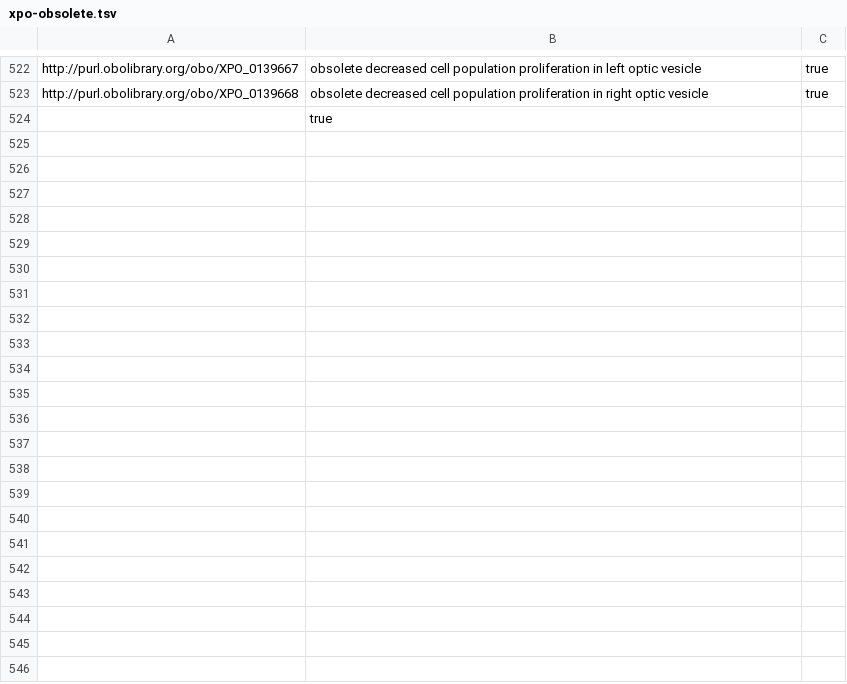
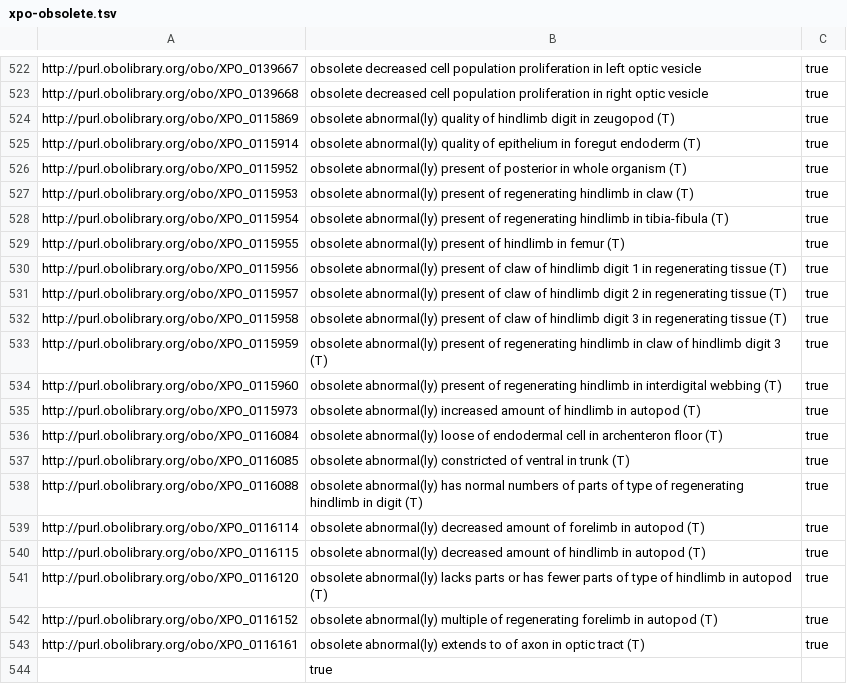
Before and after one commit to obophenotype/xenopus-phenotype-ontology, a TSV file: src/patterns/templates/xpo-obsolete.tsv, drawn as a sheet; only a part is shown, gaps mark what is left out.

Commit message:
Obsolete temp terms, no replacements.

```diff
--- a/src/patterns/templates/xpo-obsolete.tsv
+++ b/src/patterns/templates/xpo-obsolete.tsv
@@ -523,2 +523,22 @@ http://purl.obolibrary.org/obo/XPO_0139667	obsolete decreased cell population pr
 http://purl.obolibrary.org/obo/XPO_0139668	obsolete decreased cell population proliferation in right optic vesicle	true
+http://purl.obolibrary.org/obo/XPO_0115869	obsolete abnormal(ly) quality of hindlimb digit in zeugopod (T)	true
+http://purl.obolibrary.org/obo/XPO_0115914	obsolete abnormal(ly) quality of epithelium in foregut endoderm (T)	true
+http://purl.obolibrary.org/obo/XPO_0115952	obsolete abnormal(ly) present of posterior in whole organism (T)	true
+http://purl.obolibrary.org/obo/XPO_0115953	obsolete abnormal(ly) present of regenerating hindlimb in claw (T)	true
+http://purl.obolibrary.org/obo/XPO_0115954	obsolete abnormal(ly) present of regenerating hindlimb in tibia-fibula (T)	true
+http://purl.obolibrary.org/obo/XPO_0115955	obsolete abnormal(ly) present of hindlimb in femur (T)	true
+http://purl.obolibrary.org/obo/XPO_0115956	obsolete abnormal(ly) present of claw of hindlimb digit 1 in regenerating tissue (T)	true
+http://purl.obolibrary.org/obo/XPO_0115957	obsolete abnormal(ly) present of claw of hindlimb digit 2 in regenerating tissue (T)	true
+http://purl.obolibrary.org/obo/XPO_0115958	obsolete abnormal(ly) present of claw of hindlimb digit 3 in regenerating tissue (T)	true
+http://purl.obolibrary.org/obo/XPO_0115959	obsolete abnormal(ly) present of regenerating hindlimb in claw of hindlimb digit 3 (T)	true
+http://purl.obolibrary.org/obo/XPO_0115960	obsolete abnormal(ly) present of regenerating hindlimb in interdigital webbing (T)	true
+http://purl.obolibrary.org/obo/XPO_0115973	obsolete abnormal(ly) increased amount of hindlimb in autopod (T)	true
+http://purl.obolibrary.org/obo/XPO_0116084	obsolete abnormal(ly) loose of endodermal cell in archenteron floor (T)	true
+http://purl.obolibrary.org/obo/XPO_0116085	obsolete abnormal(ly) constricted of ventral in trunk (T)	true
+http://purl.obolibrary.org/obo/XPO_0116088	obsolete abnormal(ly) has normal numbers of parts of type of regenerating hindlimb in digit (T)	true
+http://purl.obolibrary.org/obo/XPO_0116114	obsolete abnormal(ly) decreased amount of forelimb in autopod (T)	true
+http://purl.obolibrary.org/obo/XPO_0116115	obsolete abnormal(ly) decreased amount of hindlimb in autopod (T)	true
+http://purl.obolibrary.org/obo/XPO_0116120	obsolete abnormal(ly) lacks parts or has fewer parts of type of hindlimb in autopod (T)	true
+http://purl.obolibrary.org/obo/XPO_0116152	obsolete abnormal(ly) multiple of regenerating forelimb in autopod (T)	true
+http://purl.obolibrary.org/obo/XPO_0116161	obsolete abnormal(ly) extends to of axon in optic tract (T)	true
 	true
```
Also changed, not shown: src/patterns/data/manual/xpoAnatomyInLocationTEMP.tsv, 1 other file.
